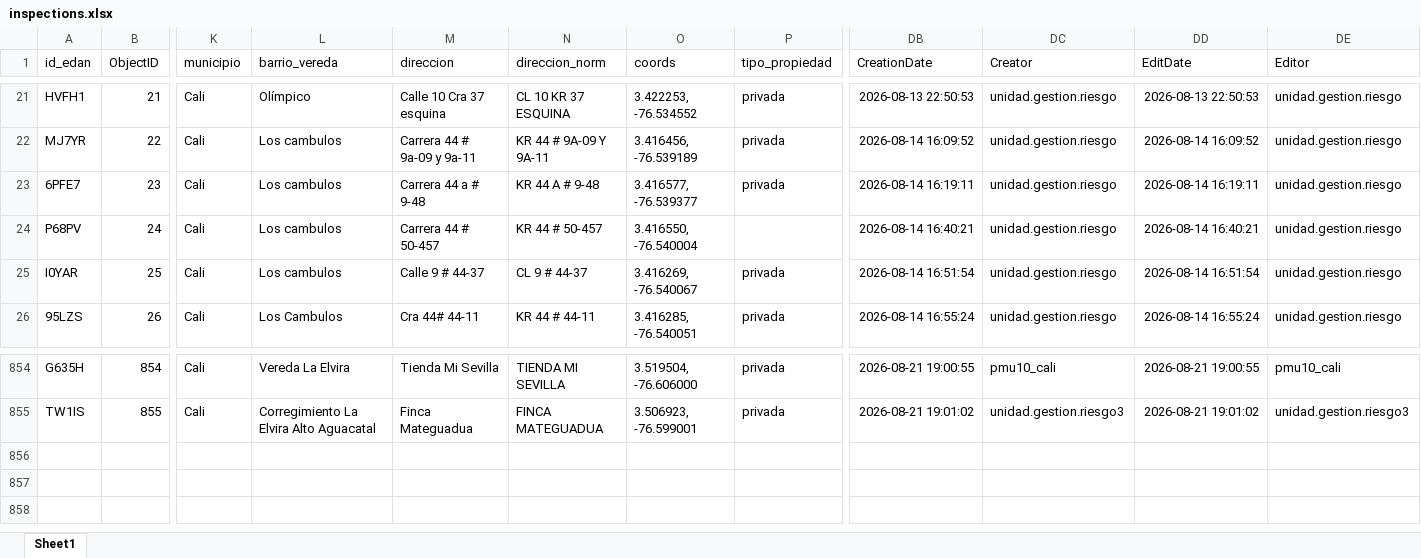
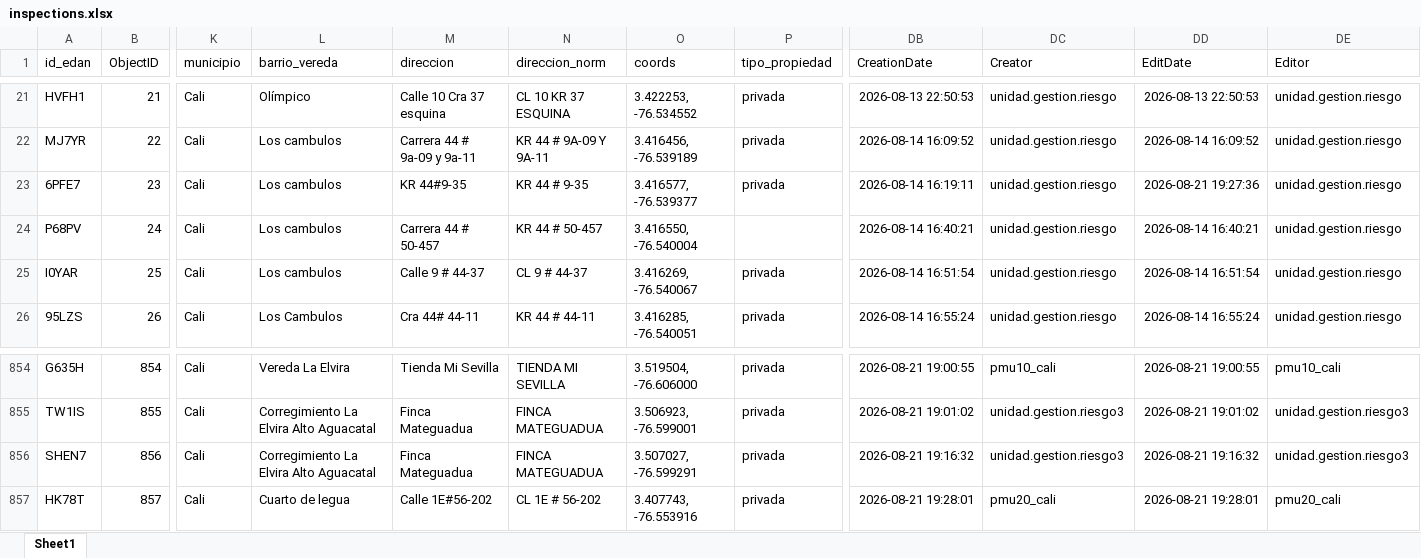
Before and after one commit to Juanpgm/sismo-cali-dashboard, an Excel workbook: web/data/inspections.xlsx, sheet Sheet1, drawn as a sheet; only a part is shown, gaps mark what is left out; values as stored, in another font and other column widths than the file's, no borders; rows hold the shown columns only; the diff names each change by its address in the sheet, - before the commit and + after, or states it on an @@ line.

Commit message:
chore: refresh dashboard data (auto)

```diff
--- a/web/data/inspections.xlsx (sheet Sheet1)
+++ b/web/data/inspections.xlsx (sheet Sheet1)
-M23 (direccion): Carrera 44 a # 9-48
+M23 (direccion): KR 44#9-35
-N23 (direccion_norm): KR 44 A # 9-48
+N23 (direccion_norm): KR 44 # 9-35
-DD23 (EditDate): 2026-08-14 16:19:11
+DD23 (EditDate): 2026-08-21 19:27:36
+row 856: SHEN7 | 856 | Cali | Corregimiento La Elvira Alto Aguacatal | Finca Mateguadua | FINCA MATEGUADUA | 3.507027, -76.599291 | privada | 2026-08-21 19:16:32 | unidad.gestion.riesgo3 | 2026-08-21 19:16:32 | unidad.gestion.riesgo3
+row 857: HK78T | 857 | Cali | Cuarto de legua | Calle 1E#56-202 | CL 1E # 56-202 | 3.407743, -76.553916 | privada | 2026-08-21 19:28:01 | pmu20_cali | 2026-08-21 19:28:01 | pmu20_cali
```
Also changed, not shown: 2 other files.
